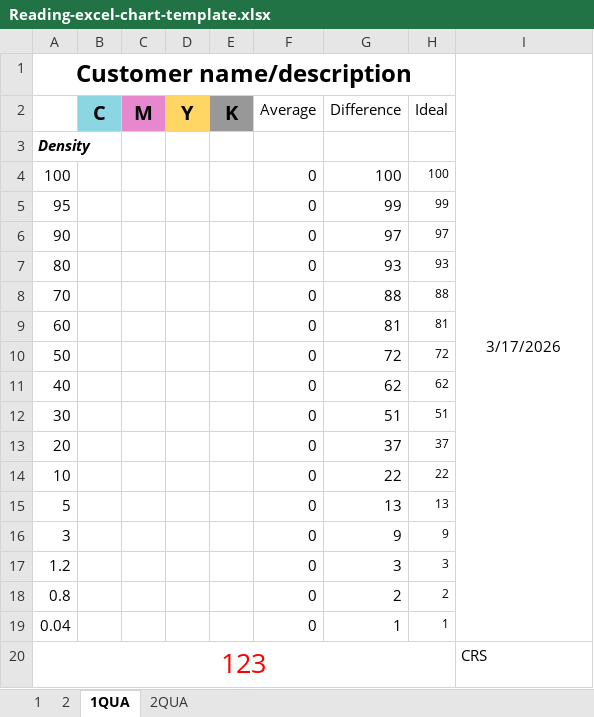
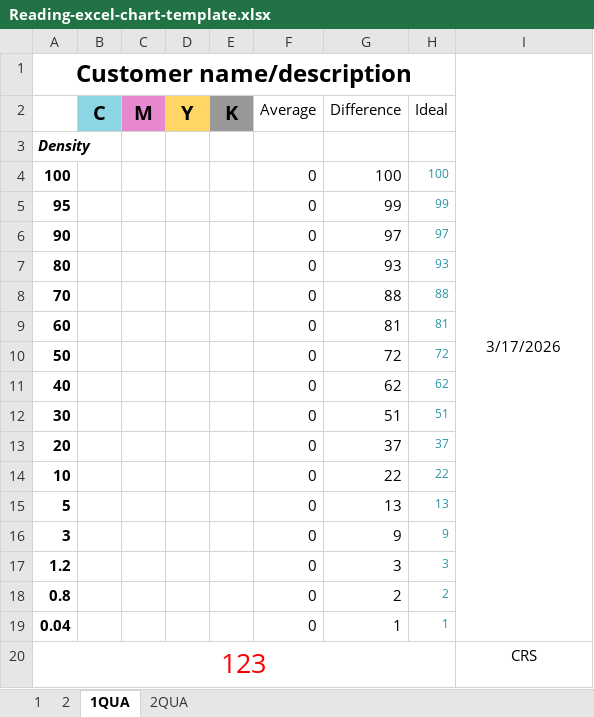
Before and after one commit to rgb-b/xrite-export, an Excel workbook: Reading-excel-chart-template.xlsx, sheet 1QUA, drawn as a sheet; values as stored, in another font and other column widths than the file's, no borders; the diff names each change by its address in the sheet, - before the commit and + after, or states it on an @@ line.

```diff
--- a/Reading-excel-chart-template.xlsx (sheet 1QUA)
+++ b/Reading-excel-chart-template.xlsx (sheet 1QUA)
-A4:A19 bold: off
+A4:A19 bold: on
-H4:H19 text colour: black
+H4:H19 text colour: #2791A6
-I20 alignment: left
+I20 alignment: center
```
Also changed, not shown: sheet 2QUA, sheet 2, sheet 1.
